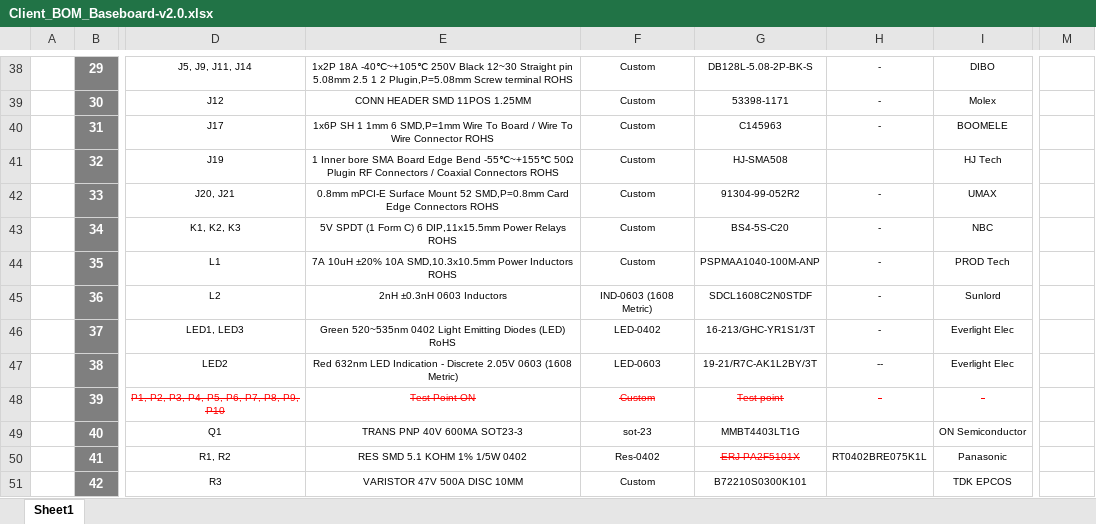
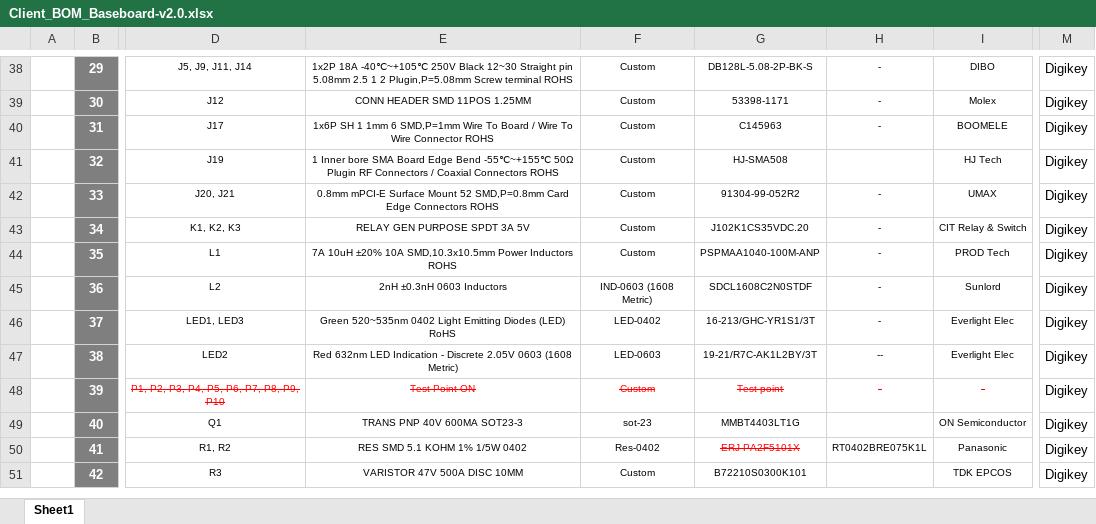
Before and after one commit to eSpark-Backup/chrisbyrd-esp32iotproduct, an Excel workbook: Design Files/Baseboard-v2.0/BOM/Client_BOM_Baseboard-v2.0.xlsx, sheet Sheet1, drawn as a sheet; only a part is shown, gaps mark what is left out; values as stored, in another font and other column widths than the file's, no borders; charts and pictures not drawn; the diff covers the shown part only; the diff names each change by its address in the sheet, - before the commit and + after, or states it on an @@ line.

Commit message:
#29 eSpark BOM Updated Digikey remaining

```diff
--- a/Design Files/Baseboard-v2.0/BOM/Client_BOM_Baseboard-v2.0.xlsx (sheet Sheet1)
+++ b/Design Files/Baseboard-v2.0/BOM/Client_BOM_Baseboard-v2.0.xlsx (sheet Sheet1)
-M38:M51: (empty)
+M38:M51: Digikey
-E43: 5V SPDT (1 Form C) 6 DIP,11x15.5mm Power Relays ROHS
+E43: RELAY GEN PURPOSE SPDT 3A 5V
-G43: BS4-5S-C20
+G43: J102K1CS35VDC.20
-I43: NBC
+I43: CIT Relay & Switch
```
Also changed, not shown: 3 added rows, 2 removed rows, 229 edited cells and cell formats elsewhere in this sheet, Design Files/Baseboard-v2.0/BOM/eSpark_BOM_Baseboard-v2.0.xlsx.
